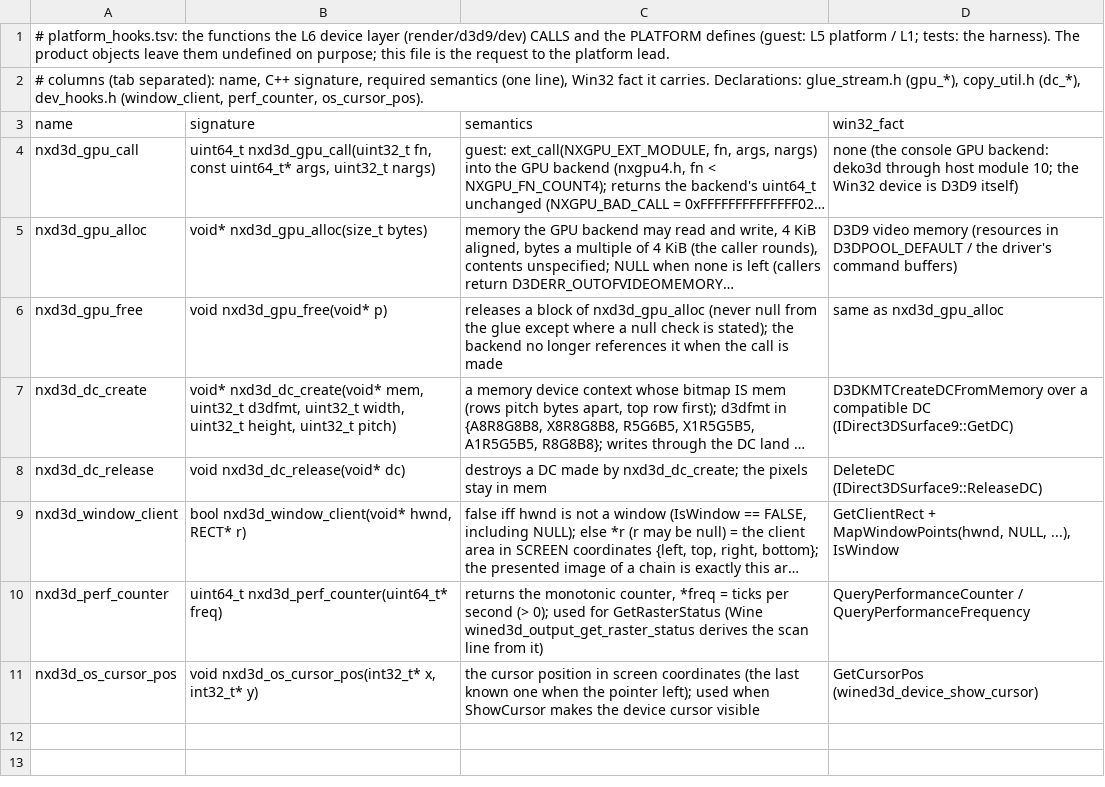
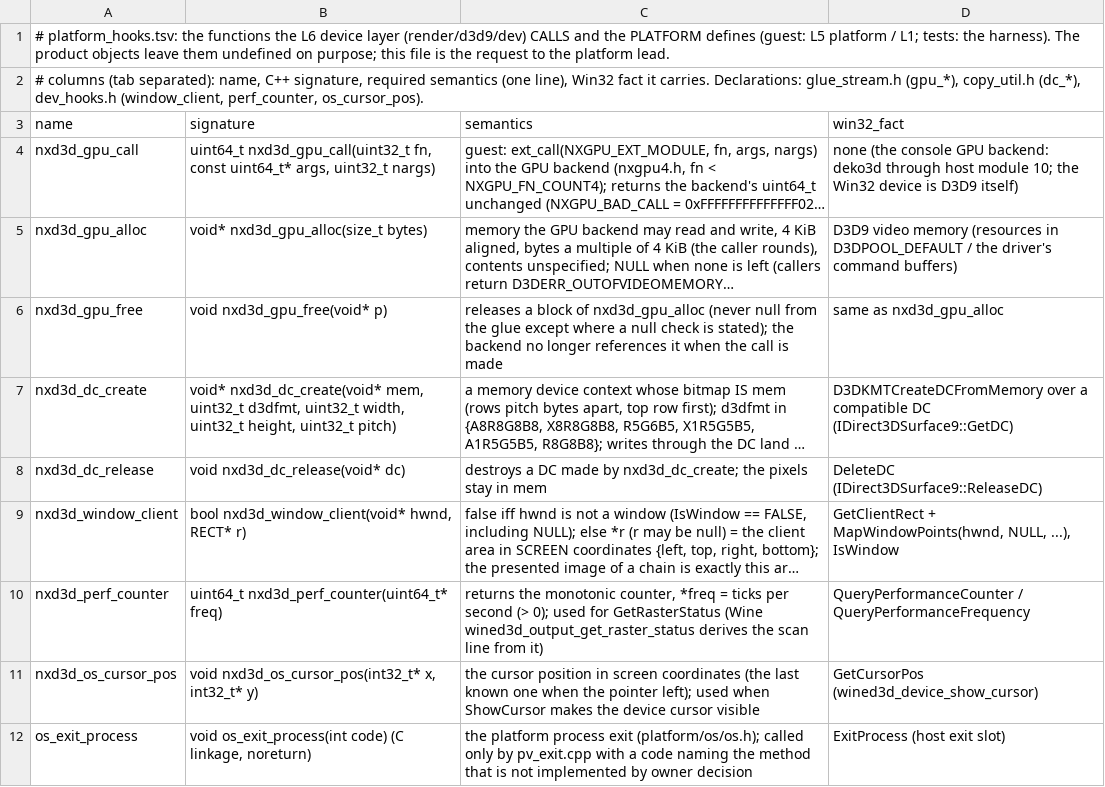
Before and after one commit to toadharvard/nx-agent, a TSV file: ports/fnv-nx/render/d3d9/dev/platform_hooks.tsv, drawn as a sheet; long unchanged cells end in …; the diff names each change by its address in the sheet, - before the commit and + after, or states it on an @@ line.

```diff
--- a/ports/fnv-nx/render/d3d9/dev/platform_hooks.tsv
+++ b/ports/fnv-nx/render/d3d9/dev/platform_hooks.tsv
+row 12: os_exit_process | void os_exit_process(int code) (C linkage, noreturn) | the platform process exit (platform/os/os.h); called only by pv_exit.cpp with a code naming the method that is not implemented by owner decision | ExitProcess (host exit slot)
```
Also changed, not shown: 9 other files.
